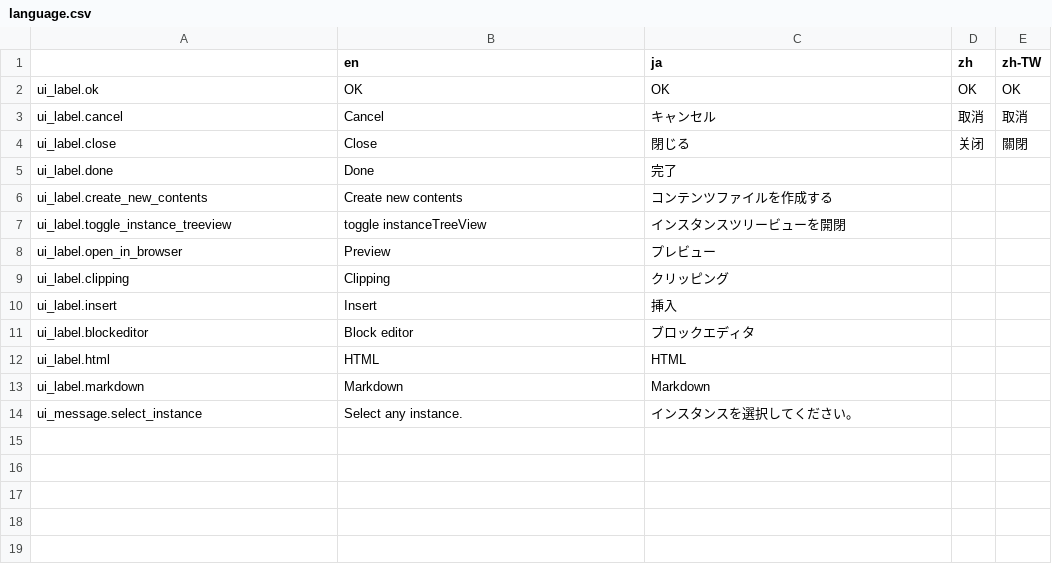
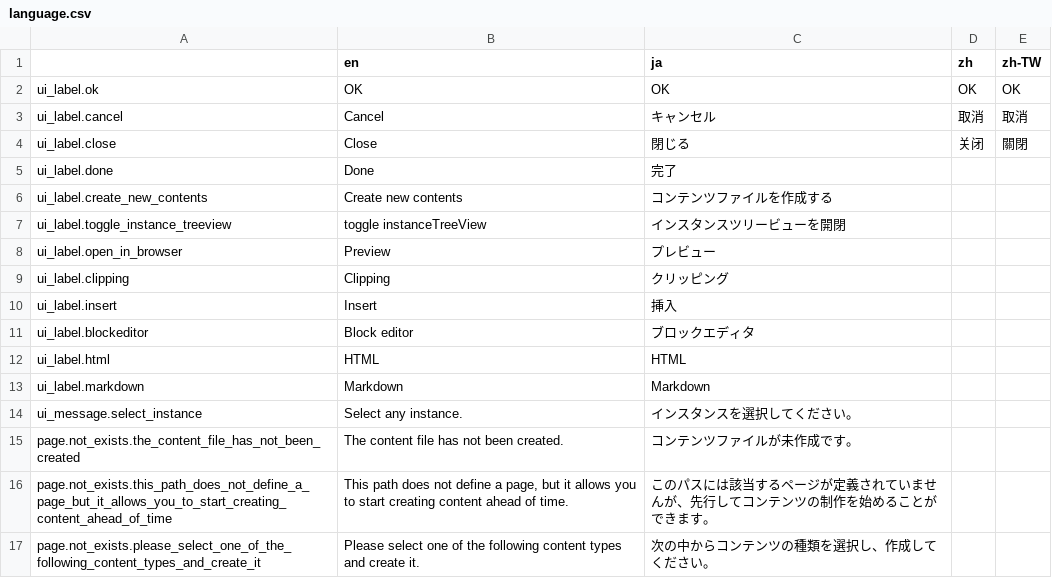
Before and after one commit to pickles2/lib-px2-contents-editor, a CSV file: data/language.csv, drawn as a sheet.

```diff
--- a/data/language.csv
+++ b/data/language.csv
@@ -14 +14,4 @@ ui_label.markdown,"Markdown","Markdown",,
 ui_message.select_instance,"Select any instance.",インスタンスを選択してください。,,
+page.not_exists.the_content_file_has_not_been_created,"The content file has not been created.","コンテンツファイルが未作成です。",,
+page.not_exists.this_path_does_not_define_a_page_but_it_allows_you_to_start_creating_content_ahead_of_time,"This path does not define a page, but it allows you to start creating content ahead of time.","このパスには該当するページが定義されていませんが、先行してコンテンツの制作を始めることができます。",,
+page.not_exists.please_select_one_of_the_following_content_types_and_create_it,"Please select one of the following content types and create it.","次の中からコンテンツの種類を選択し、作成してください。",,
```
Also changed, not shown: 4 other files.
